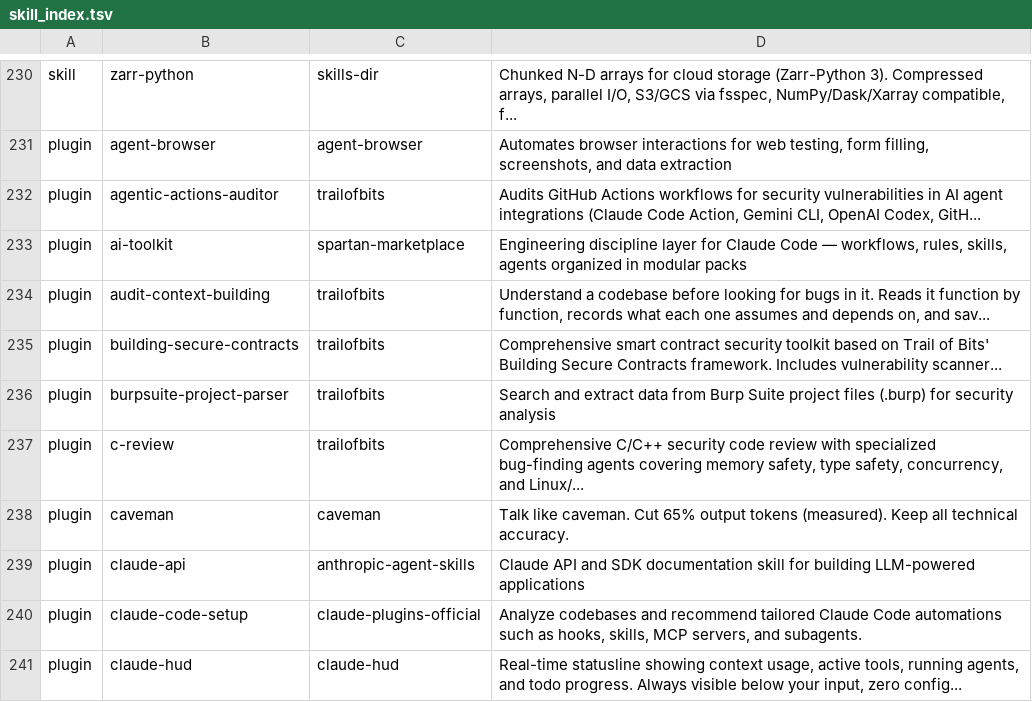
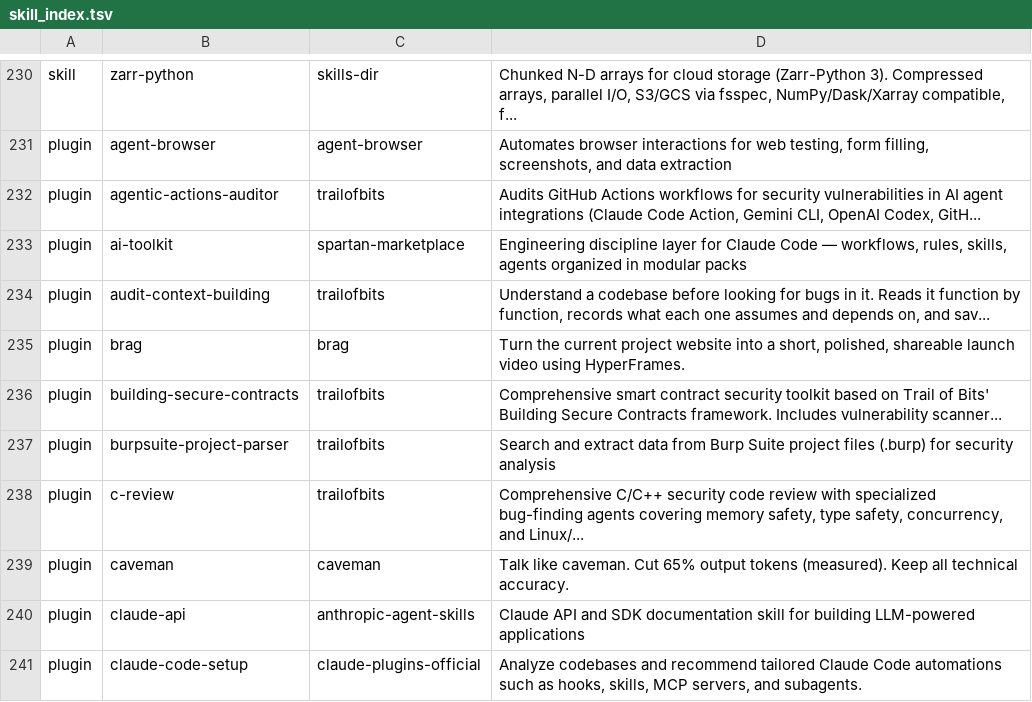
Before and after one commit to nikhilesh-s/claude-toolkit, a TSV file: scripts/skill_index.tsv, drawn as a sheet; only a part is shown, gaps mark what is left out; the shorter side is filled out with more unchanged rows.

Commit message:
Install brag@brag plugin (latent-spaces/brag)
Real repo behind heyikjot's gated Instagram 'Brag' reel from the earlier
skills-install session - confirmed on GitHub (1,084 stars, description
matches exactly) once the user found the actual public link. Built on
HyperFrames, which was already installed. Added to the plugin table and
regenerated scripts/skill_index.tsv.

```diff
--- a/scripts/skill_index.tsv
+++ b/scripts/skill_index.tsv
@@ -234,2 +234,3 @@ plugin	ai-toolkit	spartan-marketplace	Engineering discipline layer for Claude Co
 plugin	audit-context-building	trailofbits	Understand a codebase before looking for bugs in it. Reads it function by function, records what each one assumes and depends on, and sav...
+plugin	brag	brag	Turn the current project website into a short, polished, shareable launch video using HyperFrames.
 plugin	building-secure-contracts	trailofbits	Comprehensive smart contract security toolkit based on Trail of Bits' Building Secure Contracts framework. Includes vulnerability scanner...
```
Also changed, not shown: 1 other file.
